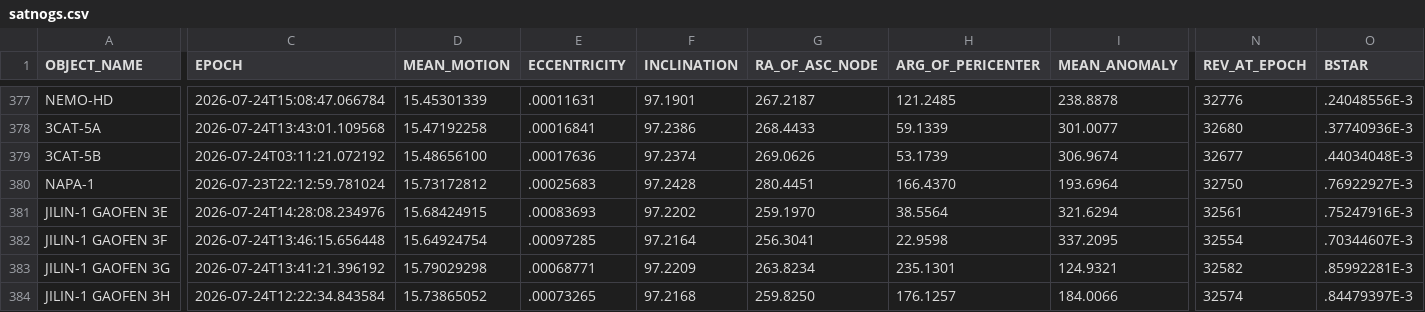
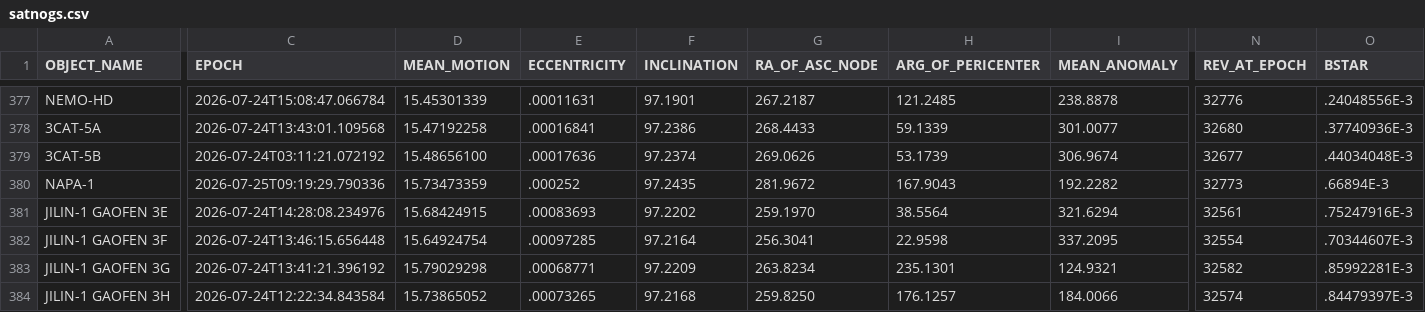
Before and after one commit to troilus/Look4Sat-TLEcn, a CSV file: tledata/satnogs.csv, drawn as a sheet; only a part is shown, gaps mark what is left out; the diff covers the shown part only; the diff names each change by its address in the sheet, - before the commit and + after, or states it on an @@ line.

```diff
--- a/tledata/satnogs.csv
+++ b/tledata/satnogs.csv
-C380 (EPOCH): 2026-07-23T22:12:59.781024
+C380 (EPOCH): 2026-07-25T09:19:29.790336
-D380 (MEAN_MOTION): 15.73172812
+D380 (MEAN_MOTION): 15.73473359
-E380 (ECCENTRICITY): .00025683
+E380 (ECCENTRICITY): .000252
-F380 (INCLINATION): 97.2428
+F380 (INCLINATION): 97.2435
-G380 (RA_OF_ASC_NODE): 280.4451
+G380 (RA_OF_ASC_NODE): 281.9672
-H380 (ARG_OF_PERICENTER): 166.4370
+H380 (ARG_OF_PERICENTER): 167.9043
-I380 (MEAN_ANOMALY): 193.6964
+I380 (MEAN_ANOMALY): 192.2282
-N380 (REV_AT_EPOCH): 32750
+N380 (REV_AT_EPOCH): 32773
-O380 (BSTAR): .76922927E-3
+O380 (BSTAR): .66894E-3
```
Also changed, not shown: 1 edited cell elsewhere in this file, tledata/geo.csv, 4 other files.
